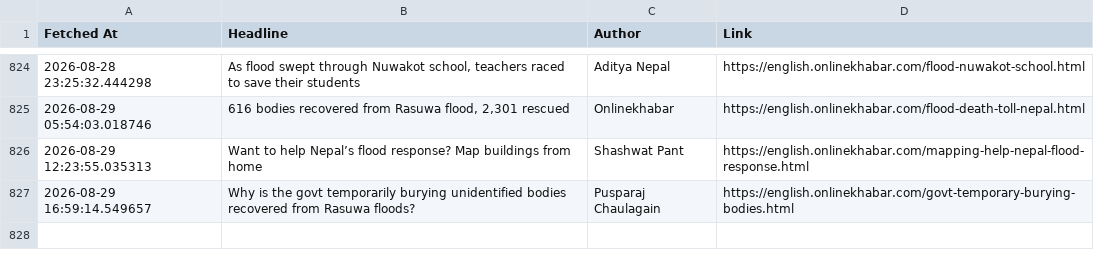
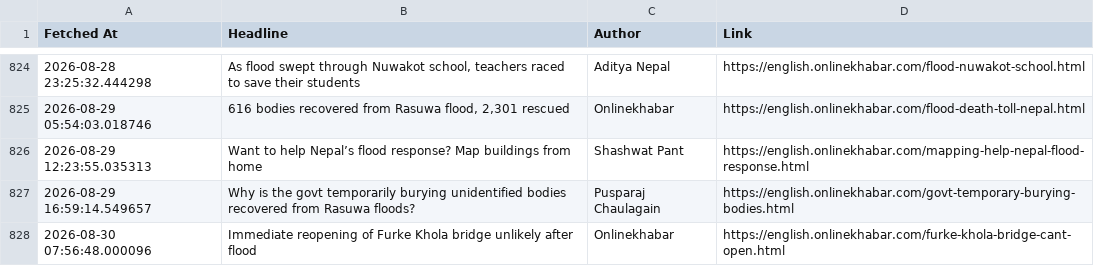
Before and after one commit to SanjayBista1010/WebScrapingSeleniumProject, a CSV file: data/headlines.csv, drawn as a sheet; only a part is shown, gaps mark what is left out; the diff names each change by its address in the sheet, - before the commit and + after, or states it on an @@ line.

Commit message:
Update headlines [skip ci]

```diff
--- a/data/headlines.csv
+++ b/data/headlines.csv
+row 828: 2026-08-30 07:56:48.000096 | Immediate reopening of Furke Khola bridge unlikely after flood | Onlinekhabar | https://english.onlinekhabar.com/furke-khola-bridge-cant-open.html
```
